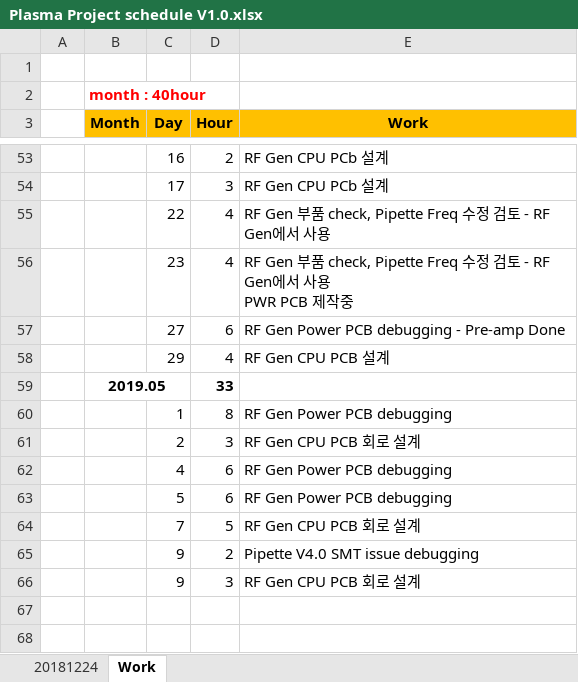
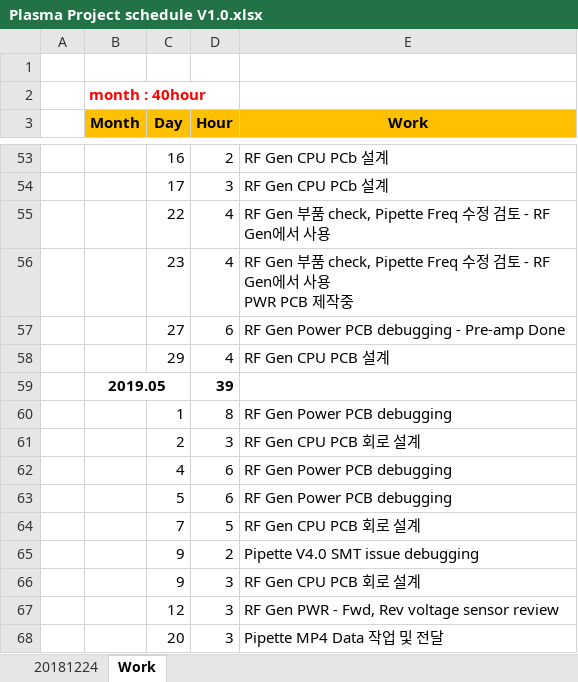
Before and after one commit to ArvidJoung/Plasma_Generator, an Excel workbook: Plasma Project schedule V1.0.xlsx, sheet Work, drawn as a sheet; only a part is shown, gaps mark what is left out; values as stored, in another font and other column widths than the file's, no borders; the diff names each change by its address in the sheet, - before the commit and + after, or states it on an @@ line.

Commit message:
1234

```diff
--- a/Plasma Project schedule V1.0.xlsx (sheet Work)
+++ b/Plasma Project schedule V1.0.xlsx (sheet Work)
-D59 (Hour): 33
+D59 (Hour): 39
+row 67:  |  | 12 | 3 | RF Gen PWR - Fwd, Rev voltage sensor review
+row 68:  |  | 20 | 3 | Pipette MP4 Data 작업 및 전달
```
